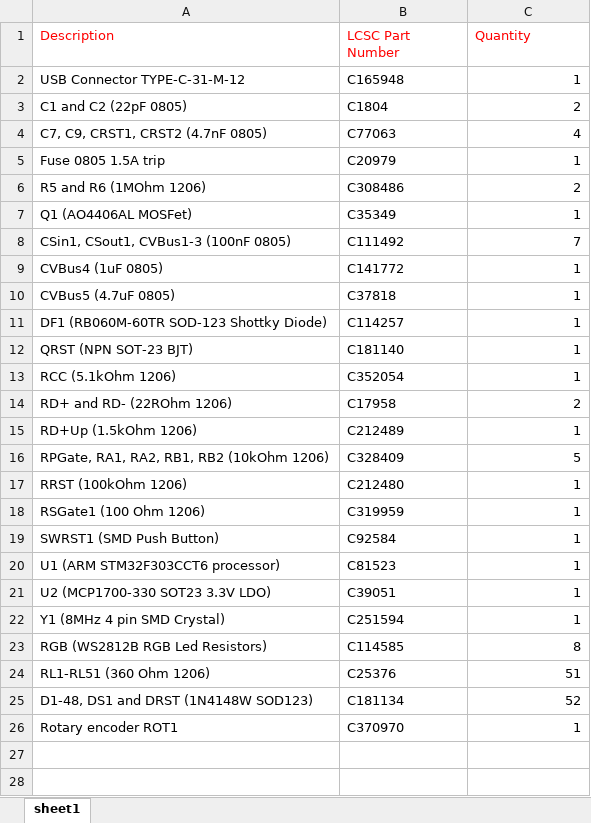
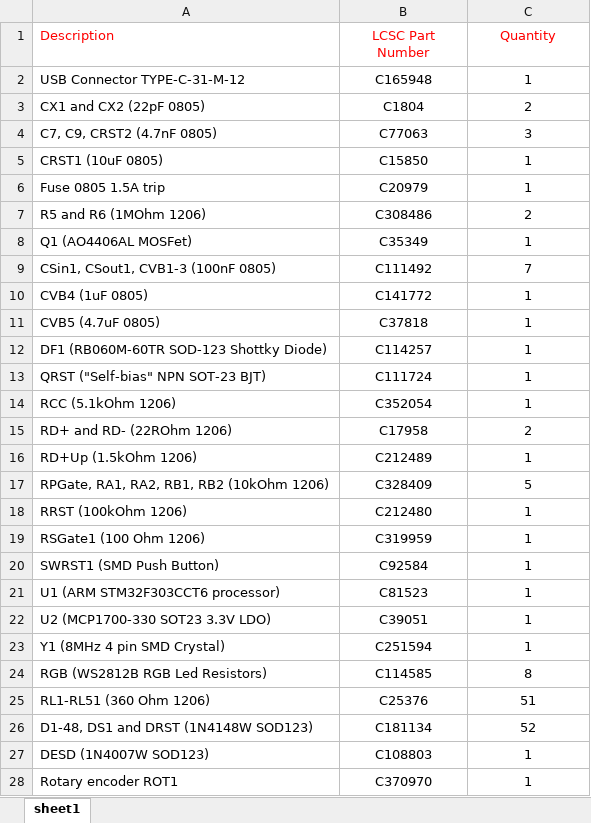
Before and after one commit to AcheronProject/SharkPCB, an Excel workbook: bom/shark_LCSC.xlsx, sheet sheet1, drawn as a sheet; values as stored, in another font and other column widths than the file's, no borders; charts and pictures not drawn; addresses are those after the commit; the diff names each change by its address in the sheet, - before the commit and + after, or states it on an @@ line.

```diff
--- a/bom/shark_LCSC.xlsx (sheet sheet1)
+++ b/bom/shark_LCSC.xlsx (sheet sheet1)
-B1:C1 alignment: left
+B1:C1 alignment: center
-B2:B4 alignment: left
+B2:B4 alignment: center
-C2:C4 alignment: right
+C2:C4 alignment: center
-A3 (Description): C1 and C2 (22pF 0805)
+A3 (Description): CX1 and CX2 (22pF 0805)
-A4 (Description): C7, C9, CRST1, CRST2 (4.7nF 0805)
+A4 (Description): C7, C9, CRST2 (4.7nF 0805)
-C4 (Quantity): 4
+C4 (Quantity): 3
+row 5: CRST1 (10uF 0805) | C15850 | 1
-B6:B26 alignment: left
+B6:B26 alignment: center
-C6:C26 alignment: right
+C6:C26 alignment: center
-A9 (Description): CSin1, CSout1, CVBus1-3 (100nF 0805)
+A9 (Description): CSin1, CSout1, CVB1-3 (100nF 0805)
-A10 (Description): CVBus4 (1uF 0805)
+A10 (Description): CVB4 (1uF 0805)
-A11 (Description): CVBus5 (4.7uF 0805)
+A11 (Description): CVB5 (4.7uF 0805)
-A13 (Description): QRST (NPN SOT-23 BJT)
+A13 (Description): QRST ("Self-bias" NPN SOT-23 BJT)
-B13 (LCSC Part Number): C181140
+B13 (LCSC Part Number): C111724
+row 27: DESD (1N4007W SOD123) | C108803 | 1
-B28 alignment: left
+B28 alignment: center
-C28 alignment: right
+C28 alignment: center
```
Also changed, not shown: 3 other files.
